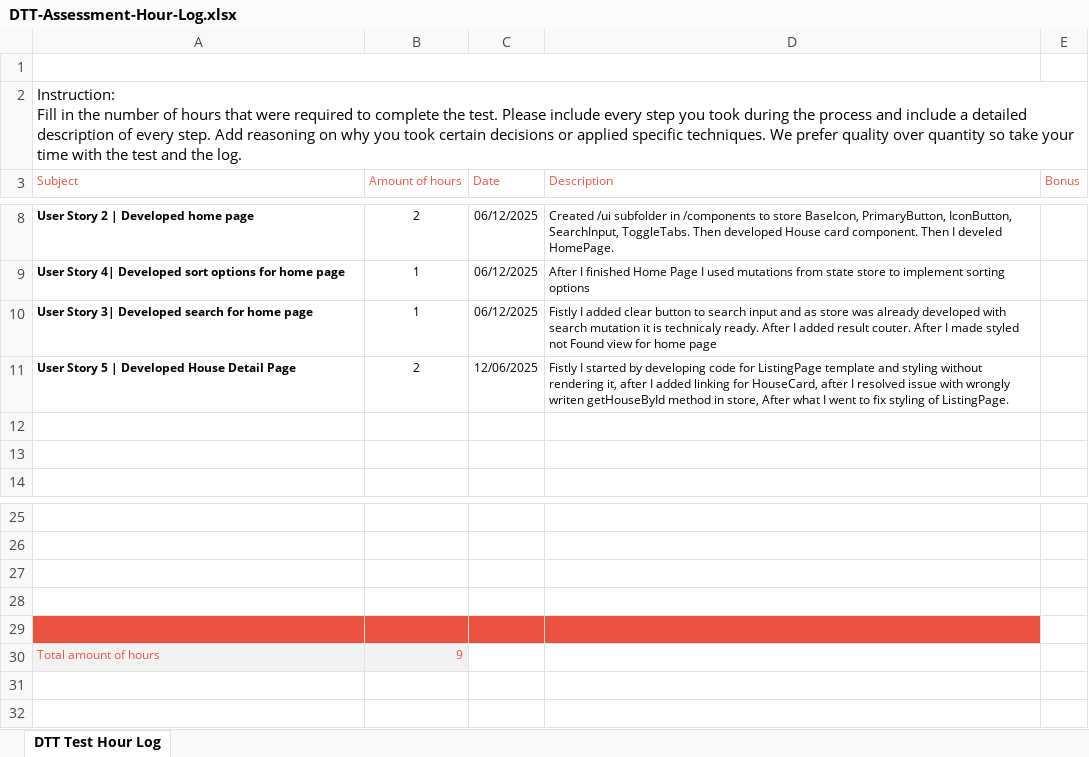
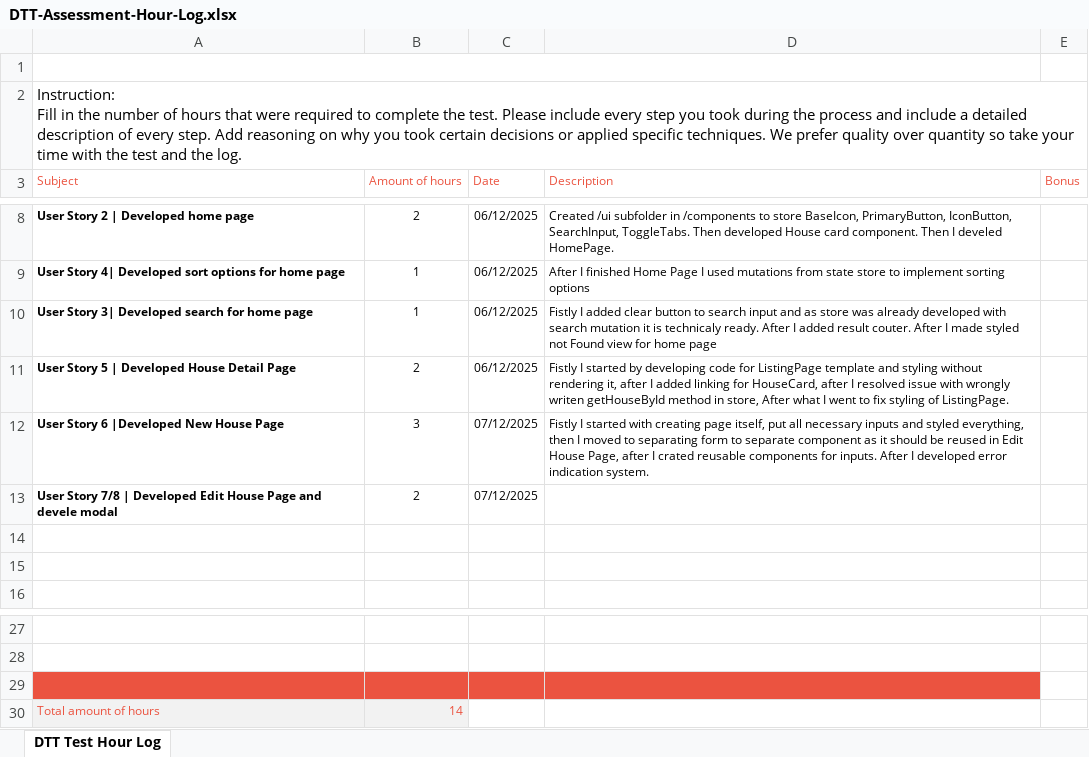
Before and after one commit to 0Empty0/DTT-Frontend-Assignment, an Excel workbook: docs/DTT-Assessment-Hour-Log.xlsx, sheet DTT Test Hour Log, drawn as a sheet; only a part is shown, gaps mark what is left out; values as stored, in another font and other column widths than the file's, no borders; charts and pictures not drawn; removed rows and columns are numbered as before the commit, all else as after; the diff names each change by its address in the sheet, - before the commit and + after, or states it on an @@ line.

Commit message:
update timesheet

```diff
--- a/docs/DTT-Assessment-Hour-Log.xlsx (sheet DTT Test Hour Log)
+++ b/docs/DTT-Assessment-Hour-Log.xlsx (sheet DTT Test Hour Log)
-C11 (Date): 12/06/2025
+C11 (Date): 06/12/2025
+row 12: User Story 6 |Developed New House Page | 3 | 07/12/2025 | Fistly I started with creating page itself, put all necessary inputs and styled everything, then I moved to separating form to separate component as it should be reused in Edit House Page, after I crated reusable components for inputs. After I developed error indication system.
+row 13: User Story 7/8 | Developed Edit House Page and devele modal | 2 | 07/12/2025
-A29:D29 fill: none
+A29:D29 fill: #EB5340
-row 28: (empty)
-row 29: (empty)
-B30 (Amount of hours): 9
+B30 (Amount of hours): 14
```
